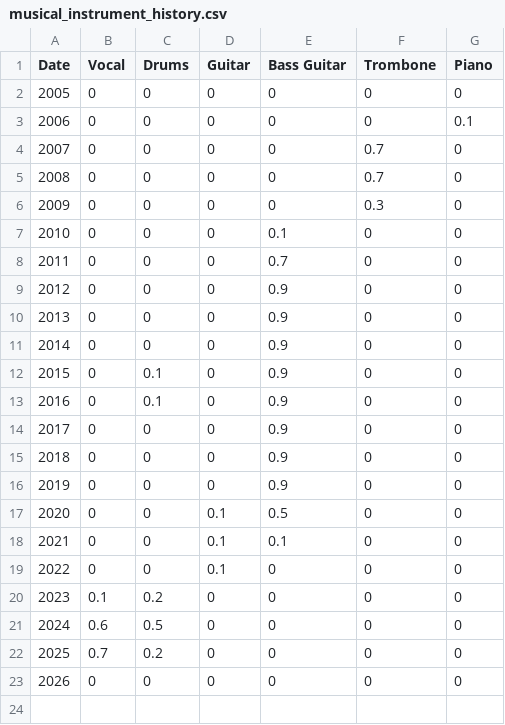
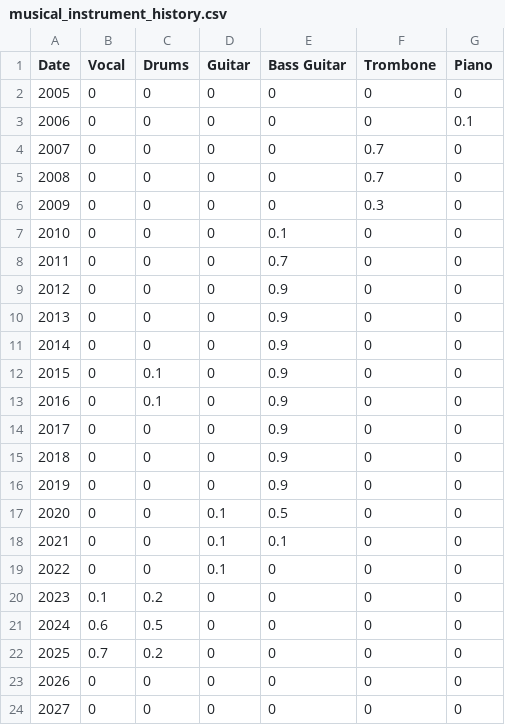
Before and after one commit to nai1s/louise-racette, a CSV file: public/musical_instrument_history.csv, drawn as a sheet.

```diff
--- a/public/musical_instrument_history.csv
+++ b/public/musical_instrument_history.csv
@@ -23 +23,2 @@ Date,Vocal,Drums,Guitar,Bass Guitar,Trombone,Piano
 2026,0,0,0,0,0,0
+2027,0,0,0,0,0,0
```
Also changed, not shown: public/coding_language_history.csv, public/mountain_climbing_history.csv, 4 other files.
